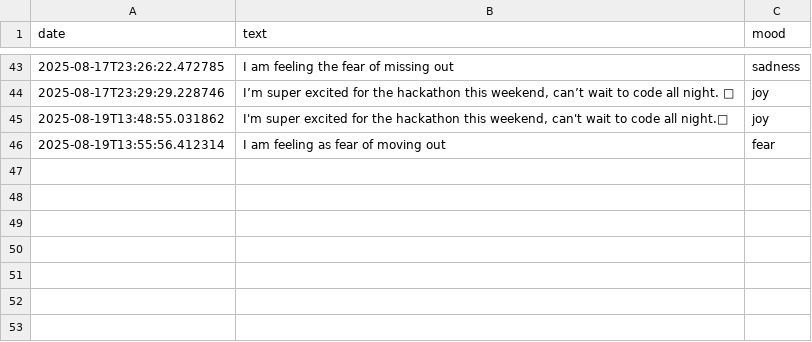
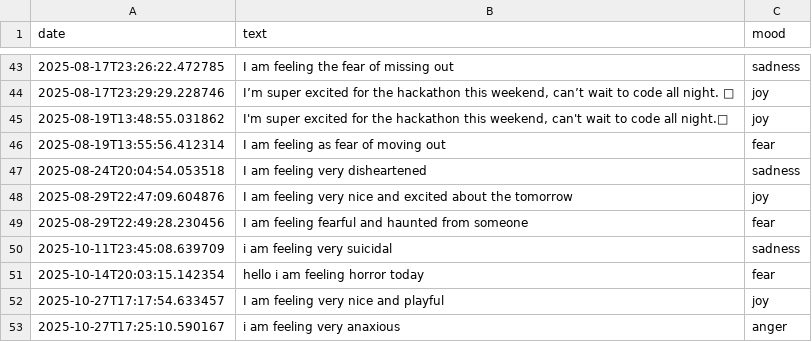
Before and after one commit to AryanIIT2024/myBuddyAI, a CSV file: mood_data.csv, drawn as a sheet; only a part is shown, gaps mark what is left out.

```diff
--- a/mood_data.csv
+++ b/mood_data.csv
@@ -49 +49,8 @@ date,text,mood
 2025-08-19T13:55:56.412314,I am feeling as fear of moving out,fear
+2025-08-24T20:04:54.053518,I am feeling very disheartened,sadness
+2025-08-29T22:47:09.604876,I am feeling very nice and excited about the tomorrow,joy
+2025-08-29T22:49:28.230456,I am feeling fearful and haunted from someone,fear
+2025-10-11T23:45:08.639709,i am feeling very suicidal,sadness
+2025-10-14T20:03:15.142354,hello i am feeling horror today,fear
+2025-10-27T17:17:54.633457,I am feeling very nice and playful,joy
+2025-10-27T17:25:10.590167,i am feeling very anaxious,anger
```
Also changed, not shown: 3 other files.
